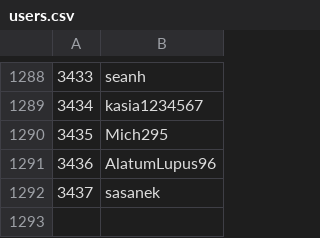
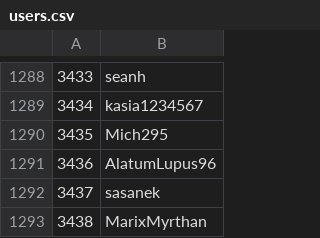
Before and after one commit to Veticia/karma, a CSV file: users.csv, drawn as a sheet; only a part is shown, gaps mark what is left out.

Commit message:
autoupdate

```diff
--- a/users.csv
+++ b/users.csv
@@ -1292 +1292,2 @@
 3437,sasanek
+3438,MarixMyrthan
```
